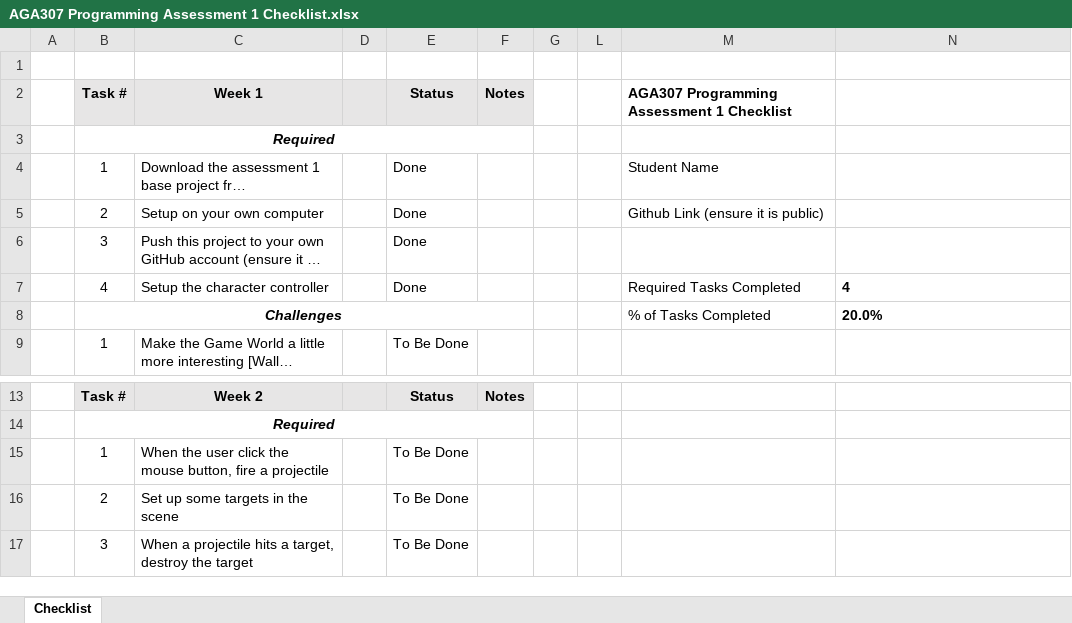
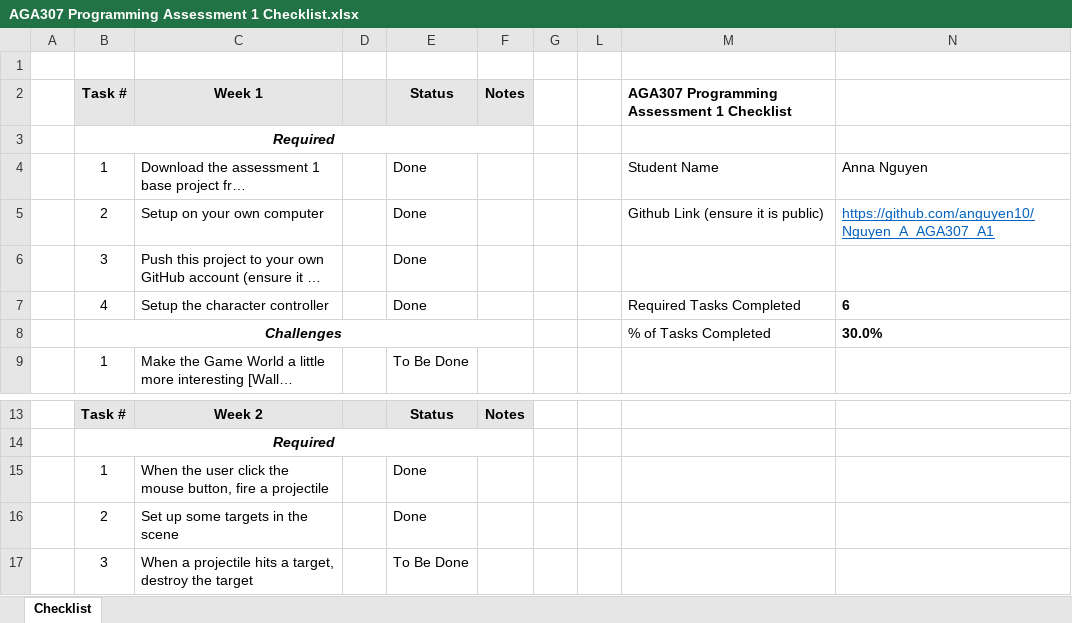
Before and after one commit to anguyen10/Nguyen_A_AGA307_A1, an Excel workbook: AGA307 Programming Assessment 1 Checklist.xlsx, sheet Checklist, drawn as a sheet; only a part is shown, gaps mark what is left out; long unchanged cells end in …; values as stored, in another font and other column widths than the file's, no borders; charts and pictures and conditional formats not drawn; the diff names each change by its address in the sheet, - before the commit and + after, or states it on an @@ line.

```diff
--- a/AGA307 Programming Assessment 1 Checklist.xlsx (sheet Checklist)
+++ b/AGA307 Programming Assessment 1 Checklist.xlsx (sheet Checklist)
-N4: (empty)
+N4: Anna Nguyen
-N5: (empty)
+N5: https://github.com/anguyen10/Nguyen_A_AGA307_A1
-N7: 4
+N7: 6
-N8: 20.0%
+N8: 30.0%
-E15:E16: To Be Done
+E15:E16: Done
```
Also changed, not shown: hidden cells, 13 other files.
